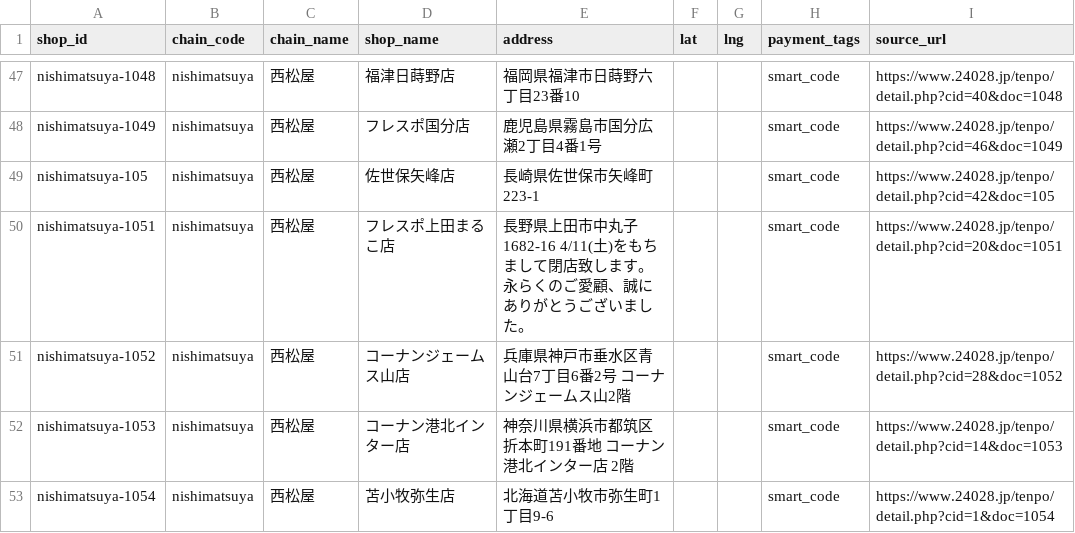
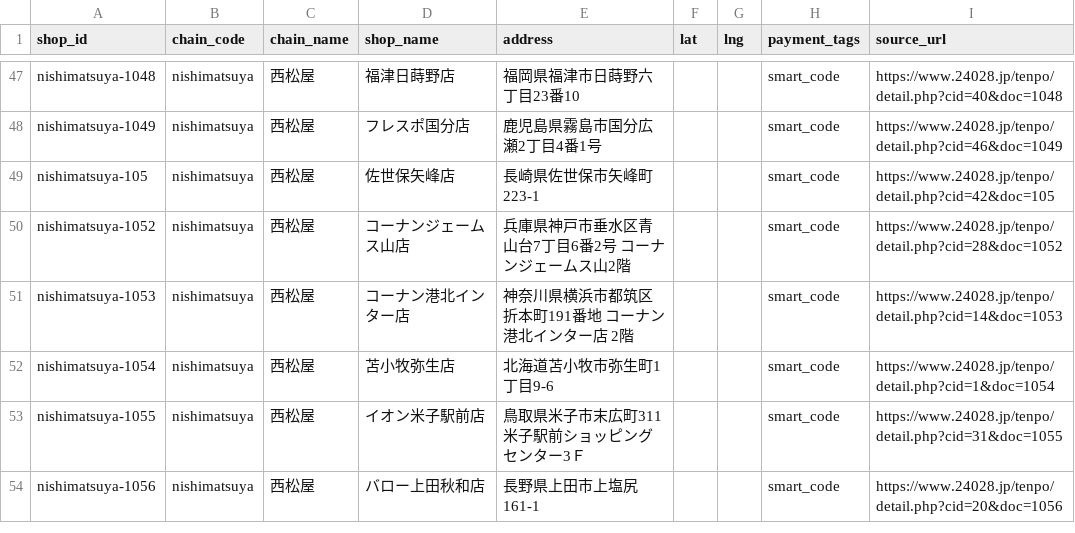
Before and after one commit to YutoMinami/wesmo_map, a CSV file: data/shops_scraped.csv, drawn as a sheet; only a part is shown, gaps mark what is left out; the shorter side is filled out with more unchanged rows; the diff covers the shown part only; the diff names each change by its address in the sheet, - before the commit and + after, or states it on an @@ line.

```diff
--- a/data/shops_scraped.csv
+++ b/data/shops_scraped.csv
-row 50: nishimatsuya-1051 | nishimatsuya | 西松屋 | フレスポ上田まるこ店 | 長野県上田市中丸子1682-16 4/11(土)をもちまして閉店致します。 永らくのご愛顧、誠にありがとうございました。 |  |  | smart_code | https://www.24028.jp/tenpo/detail.php?cid=20&doc=1051
```
Also changed, not shown: 7 removed rows elsewhere in this file, data/shops_geocoded.csv, data/shops_raw.csv, 8 other files.
